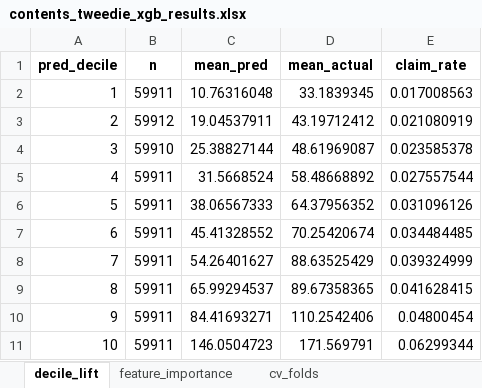
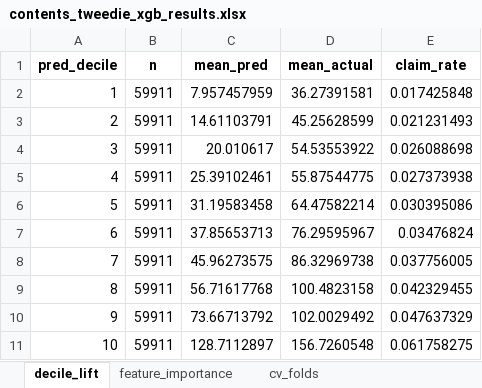
Before and after one commit to almac09/iaa-hackathon-2026, an Excel workbook: Excel files/contents_tweedie_xgb_results.xlsx, sheet decile_lift, drawn as a sheet; values as stored, in another font and other column widths than the file's, no borders; the diff names each change by its address in the sheet, - before the commit and + after, or states it on an @@ line.

```diff
--- a/Excel files/contents_tweedie_xgb_results.xlsx (sheet decile_lift)
+++ b/Excel files/contents_tweedie_xgb_results.xlsx (sheet decile_lift)
-C2 (mean_pred): 10.76316048
+C2 (mean_pred): 7.957457959
-D2 (mean_actual): 33.1839345
+D2 (mean_actual): 36.27391581
-E2 (claim_rate): 0.017008563
+E2 (claim_rate): 0.017425848
-B3 (n): 59912
+B3 (n): 59911
-C3 (mean_pred): 19.04537911
+C3 (mean_pred): 14.61103791
-D3 (mean_actual): 43.19712412
+D3 (mean_actual): 45.25628599
-E3 (claim_rate): 0.021080919
+E3 (claim_rate): 0.021231493
-B4 (n): 59910
+B4 (n): 59911
-C4 (mean_pred): 25.38827144
+C4 (mean_pred): 20.010617
-D4 (mean_actual): 48.61969087
+D4 (mean_actual): 54.53553922
-E4 (claim_rate): 0.023585378
+E4 (claim_rate): 0.026088698
-C5 (mean_pred): 31.5668524
+C5 (mean_pred): 25.39102461
-D5 (mean_actual): 58.48668892
+D5 (mean_actual): 55.87544775
-E5 (claim_rate): 0.027557544
+E5 (claim_rate): 0.027373938
-C6 (mean_pred): 38.06567333
+C6 (mean_pred): 31.19583458
-D6 (mean_actual): 64.37956352
+D6 (mean_actual): 64.47582214
-E6 (claim_rate): 0.031096126
+E6 (claim_rate): 0.030395086
-C7 (mean_pred): 45.41328552
+C7 (mean_pred): 37.85653713
-D7 (mean_actual): 70.25420674
+D7 (mean_actual): 76.29595967
-E7 (claim_rate): 0.034484485
+E7 (claim_rate): 0.03476824
-C8 (mean_pred): 54.26401627
+C8 (mean_pred): 45.96273575
-D8 (mean_actual): 88.63525429
+D8 (mean_actual): 86.32969738
-E8 (claim_rate): 0.039324999
+E8 (claim_rate): 0.037756005
-C9 (mean_pred): 65.99294537
+C9 (mean_pred): 56.71617768
-D9 (mean_actual): 89.67358365
+D9 (mean_actual): 100.4823158
-E9 (claim_rate): 0.041628415
+E9 (claim_rate): 0.042329455
-C10 (mean_pred): 84.41693271
+C10 (mean_pred): 73.66713792
-D10 (mean_actual): 110.2542406
+D10 (mean_actual): 102.0029492
-E10 (claim_rate): 0.04800454
+E10 (claim_rate): 0.047637329
-C11 (mean_pred): 146.0504723
+C11 (mean_pred): 128.7112897
-D11 (mean_actual): 171.569791
+D11 (mean_actual): 156.7260548
-E11 (claim_rate): 0.06299344
+E11 (claim_rate): 0.061758275
```
Also changed, not shown: sheet feature_importance, sheet cv_folds, Excel files/buildings_tweedie_xgb_results.xlsx, 11 other files.
